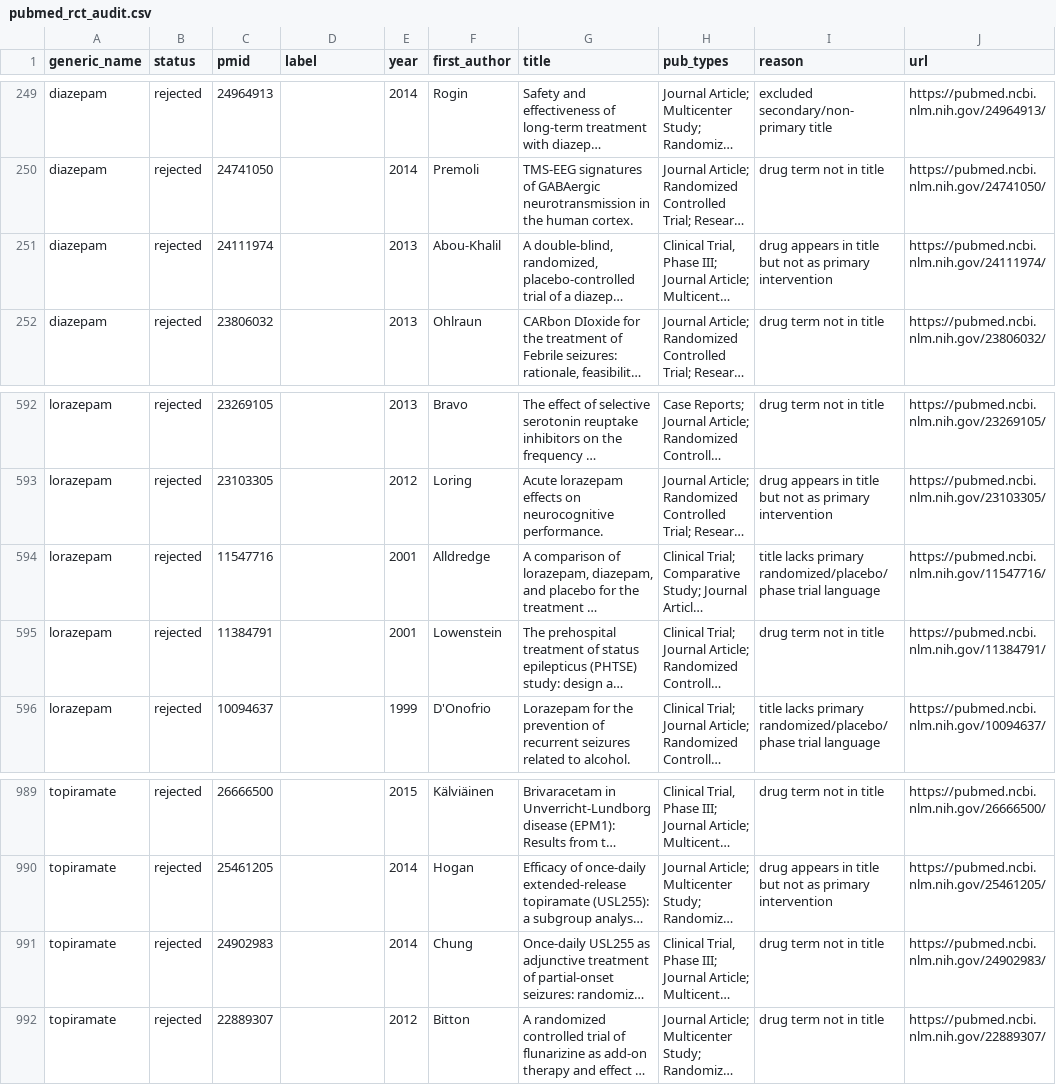
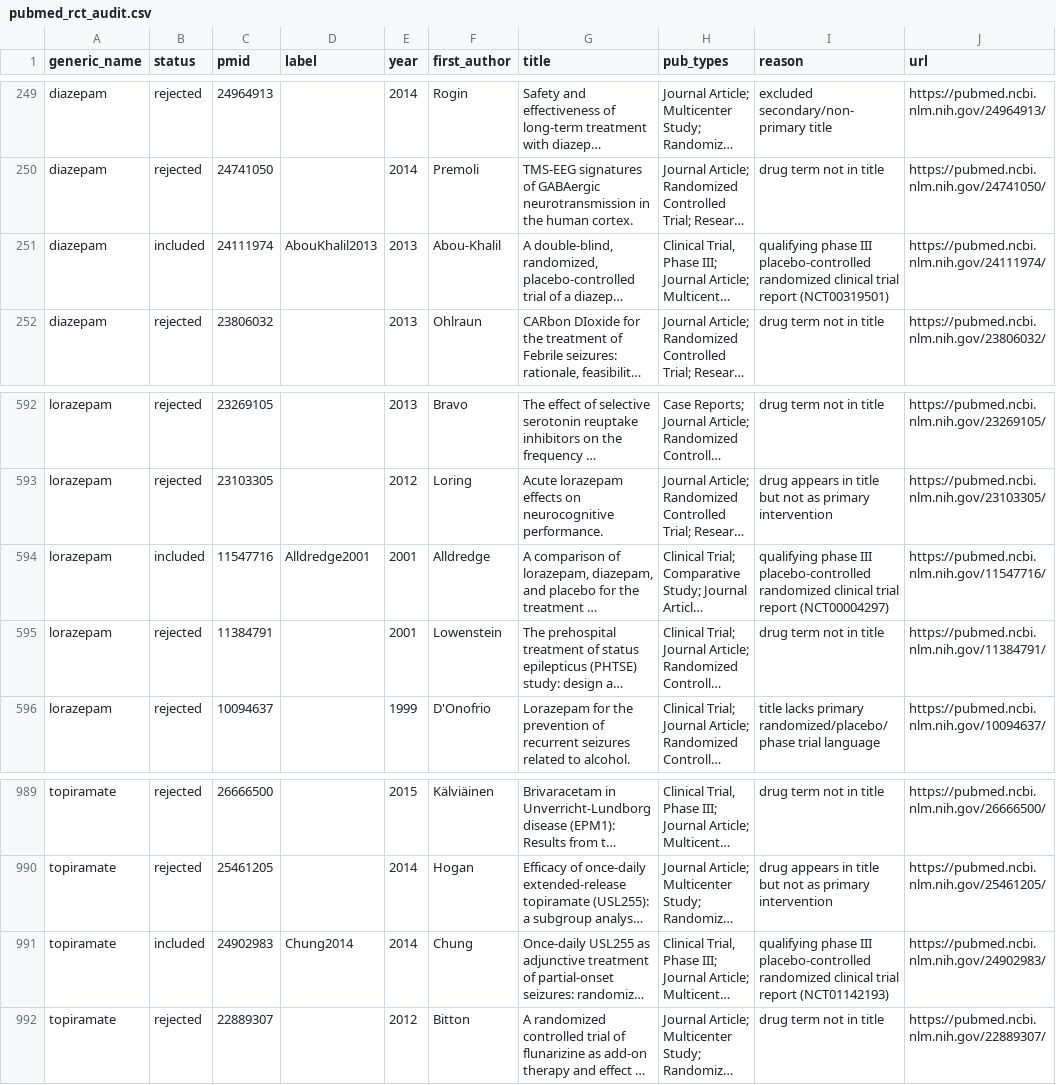
Before and after one commit to GoldenholzLab/ASM-master, a CSV file: pubmed_cache/reports/pubmed_rct_audit.csv, drawn as a sheet; only a part is shown, gaps mark what is left out; long unchanged cells end in …; the diff names each change by its address in the sheet, - before the commit and + after, or states it on an @@ line.

```diff
--- a/pubmed_cache/reports/pubmed_rct_audit.csv
+++ b/pubmed_cache/reports/pubmed_rct_audit.csv
-B251 (status): rejected
+B251 (status): included
-D251 (label): (empty)
+D251 (label): AbouKhalil2013
-I251 (reason): drug appears in title but not as primary intervention
+I251 (reason): qualifying phase III placebo-controlled randomized clinical trial report (NCT00319501)
-B594 (status): rejected
+B594 (status): included
-D594 (label): (empty)
+D594 (label): Alldredge2001
-I594 (reason): title lacks primary randomized/placebo/phase trial language
+I594 (reason): qualifying phase III placebo-controlled randomized clinical trial report (NCT00004297)
-B991 (status): rejected
+B991 (status): included
-D991 (label): (empty)
+D991 (label): Chung2014
-I991 (reason): drug term not in title
+I991 (reason): qualifying phase III placebo-controlled randomized clinical trial report (NCT01142193)
```
Also changed, not shown: ASM-list.csv, pubmed_cache/reports/efficacy_outcome_audit.csv, 2 other files.
